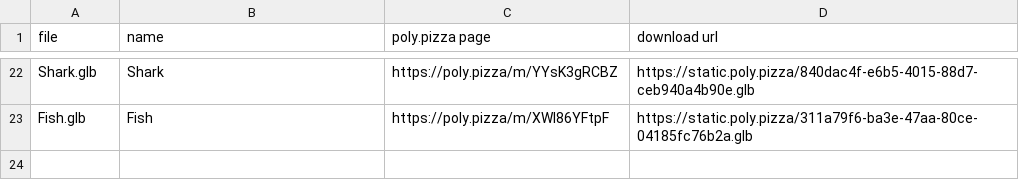
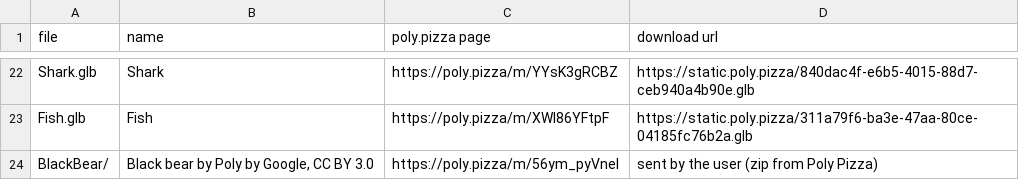
Before and after one commit to Majorhip/100-Days, a TSV file: assets/animals/sources.tsv, drawn as a sheet; only a part is shown, gaps mark what is left out; the diff names each change by its address in the sheet, - before the commit and + after, or states it on an @@ line.

```diff
--- a/assets/animals/sources.tsv
+++ b/assets/animals/sources.tsv
+row 24: BlackBear/ | Black bear by Poly by Google, CC BY 3.0 | https://poly.pizza/m/56ym_pyVnel | sent by the user (zip from Poly Pizza)
```
Also changed, not shown: 6 other files.
